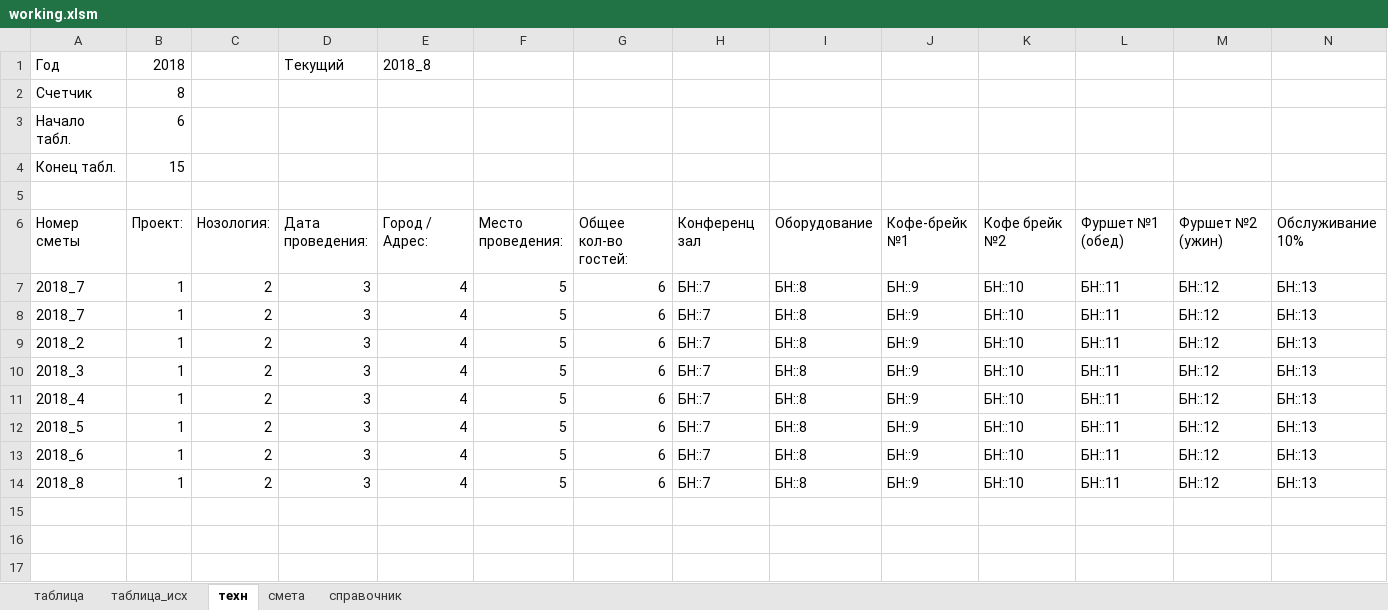
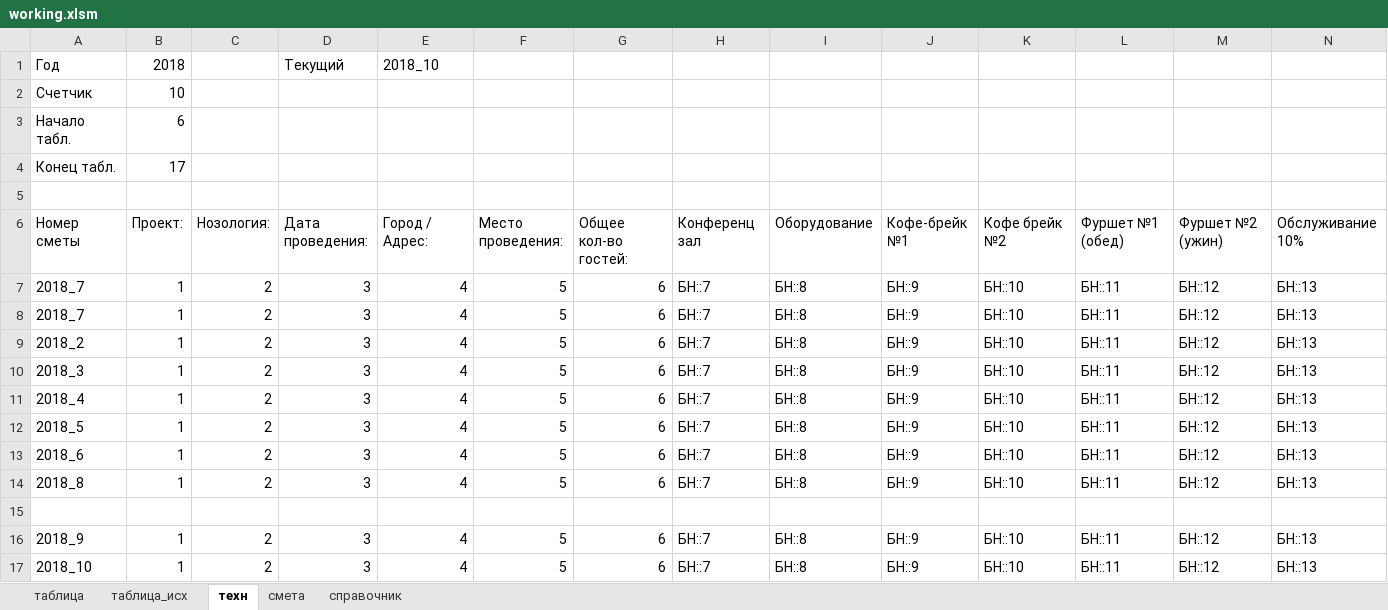
Before and after one commit to pafik13/excel-costings, an Excel workbook: working.xlsm, sheet техн, drawn as a sheet; only a part is shown; values as stored, in another font and other column widths than the file's, no borders; rows hold the shown columns only; the diff names each change by its address in the sheet, - before the commit and + after, or states it on an @@ line.

Commit message:
Add ReadDataFromFile

```diff
--- a/working.xlsm (sheet техн)
+++ b/working.xlsm (sheet техн)
-E1: 2018_8
+E1: 2018_10
-B2: 8
+B2: 10
-B4: 15
+B4: 17
+row 15: (empty)
+row 16: 2018_9 | 1 | 2 | 3 | 4 | 5 | 6 | БН::7 | БН::8 | БН::9 | БН::10 | БН::11 | БН::12 | БН::13
+row 17: 2018_10 | 1 | 2 | 3 | 4 | 5 | 6 | БН::7 | БН::8 | БН::9 | БН::10 | БН::11 | БН::12 | БН::13
```
Also changed, not shown: sheet таблица, sheet смета, charts or pictures, 1 other file.
